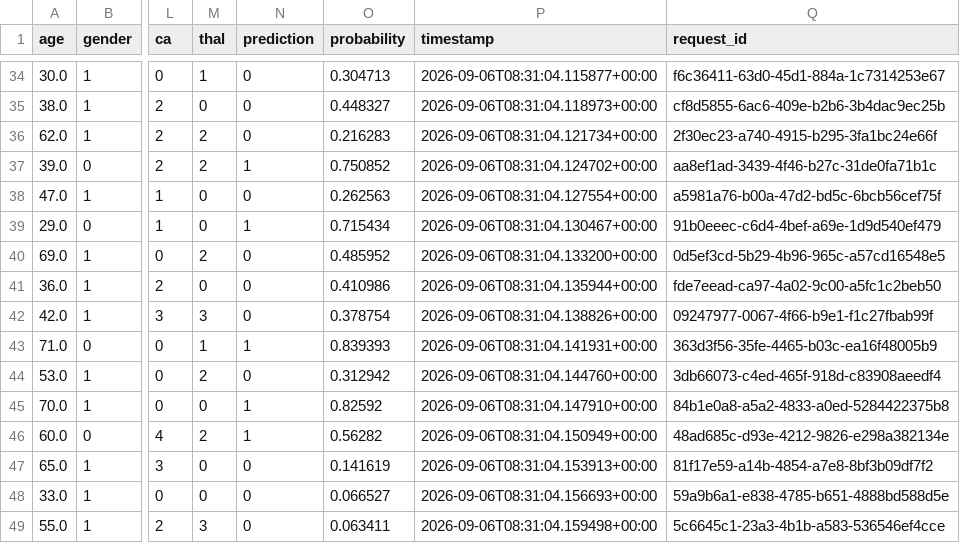
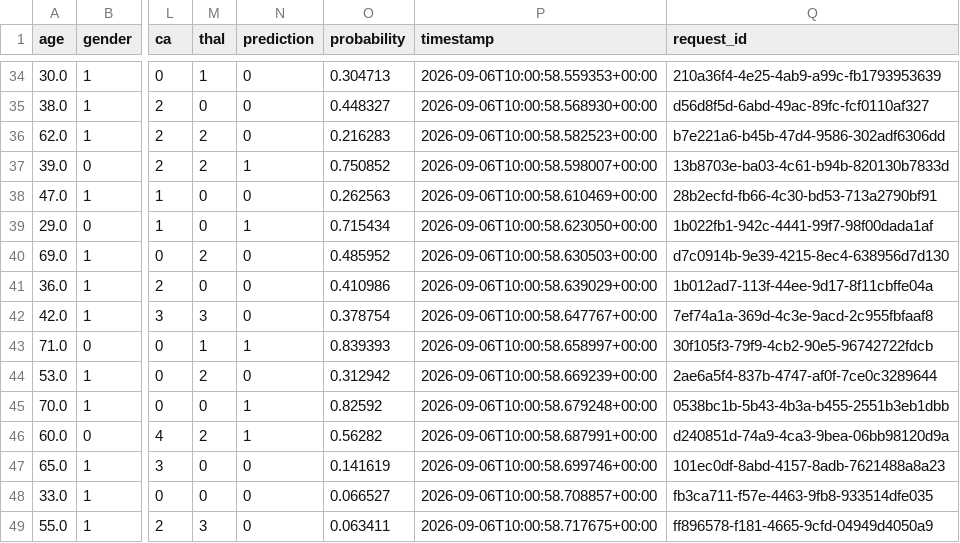
Before and after one commit to being-underscore-me-dot-rajat/21F3002175_IITMBS_MLOPS_OPPE2_MAY_2026, a CSV file: artifacts/predictions_100.csv, drawn as a sheet; only a part is shown, gaps mark what is left out; the diff covers the shown part only; the diff names each change by its address in the sheet, - before the commit and + after, or states it on an @@ line.

```diff
--- a/artifacts/predictions_100.csv
+++ b/artifacts/predictions_100.csv
-P34 (timestamp): 2026-09-06T08:31:04.115877+00:00
+P34 (timestamp): 2026-09-06T10:00:58.559353+00:00
-Q34 (request_id): f6c36411-63d0-45d1-884a-1c7314253e67
+Q34 (request_id): 210a36f4-4e25-4ab9-a99c-fb1793953639
-P35 (timestamp): 2026-09-06T08:31:04.118973+00:00
+P35 (timestamp): 2026-09-06T10:00:58.568930+00:00
-Q35 (request_id): cf8d5855-6ac6-409e-b2b6-3b4dac9ec25b
+Q35 (request_id): d56d8f5d-6abd-49ac-89fc-fcf0110af327
-P36 (timestamp): 2026-09-06T08:31:04.121734+00:00
+P36 (timestamp): 2026-09-06T10:00:58.582523+00:00
-Q36 (request_id): 2f30ec23-a740-4915-b295-3fa1bc24e66f
+Q36 (request_id): b7e221a6-b45b-47d4-9586-302adf6306dd
-P37 (timestamp): 2026-09-06T08:31:04.124702+00:00
+P37 (timestamp): 2026-09-06T10:00:58.598007+00:00
-Q37 (request_id): aa8ef1ad-3439-4f46-b27c-31de0fa71b1c
+Q37 (request_id): 13b8703e-ba03-4c61-b94b-820130b7833d
-P38 (timestamp): 2026-09-06T08:31:04.127554+00:00
+P38 (timestamp): 2026-09-06T10:00:58.610469+00:00
-Q38 (request_id): a5981a76-b00a-47d2-bd5c-6bcb56cef75f
+Q38 (request_id): 28b2ecfd-fb66-4c30-bd53-713a2790bf91
-P39 (timestamp): 2026-09-06T08:31:04.130467+00:00
+P39 (timestamp): 2026-09-06T10:00:58.623050+00:00
-Q39 (request_id): 91b0eeec-c6d4-4bef-a69e-1d9d540ef479
+Q39 (request_id): 1b022fb1-942c-4441-99f7-98f00dada1af
-P40 (timestamp): 2026-09-06T08:31:04.133200+00:00
+P40 (timestamp): 2026-09-06T10:00:58.630503+00:00
-Q40 (request_id): 0d5ef3cd-5b29-4b96-965c-a57cd16548e5
+Q40 (request_id): d7c0914b-9e39-4215-8ec4-638956d7d130
-P41 (timestamp): 2026-09-06T08:31:04.135944+00:00
+P41 (timestamp): 2026-09-06T10:00:58.639029+00:00
-Q41 (request_id): fde7eead-ca97-4a02-9c00-a5fc1c2beb50
+Q41 (request_id): 1b012ad7-113f-44ee-9d17-8f11cbffe04a
-P42 (timestamp): 2026-09-06T08:31:04.138826+00:00
+P42 (timestamp): 2026-09-06T10:00:58.647767+00:00
-Q42 (request_id): 09247977-0067-4f66-b9e1-f1c27fbab99f
+Q42 (request_id): 7ef74a1a-369d-4c3e-9acd-2c955fbfaaf8
-P43 (timestamp): 2026-09-06T08:31:04.141931+00:00
+P43 (timestamp): 2026-09-06T10:00:58.658997+00:00
-Q43 (request_id): 363d3f56-35fe-4465-b03c-ea16f48005b9
+Q43 (request_id): 30f105f3-79f9-4cb2-90e5-96742722fdcb
-P44 (timestamp): 2026-09-06T08:31:04.144760+00:00
+P44 (timestamp): 2026-09-06T10:00:58.669239+00:00
-Q44 (request_id): 3db66073-c4ed-465f-918d-c83908aeedf4
+Q44 (request_id): 2ae6a5f4-837b-4747-af0f-7ce0c3289644
-P45 (timestamp): 2026-09-06T08:31:04.147910+00:00
+P45 (timestamp): 2026-09-06T10:00:58.679248+00:00
-Q45 (request_id): 84b1e0a8-a5a2-4833-a0ed-5284422375b8
+Q45 (request_id): 0538bc1b-5b43-4b3a-b455-2551b3eb1dbb
-P46 (timestamp): 2026-09-06T08:31:04.150949+00:00
+P46 (timestamp): 2026-09-06T10:00:58.687991+00:00
-Q46 (request_id): 48ad685c-d93e-4212-9826-e298a382134e
+Q46 (request_id): d240851d-74a9-4ca3-9bea-06bb98120d9a
-P47 (timestamp): 2026-09-06T08:31:04.153913+00:00
+P47 (timestamp): 2026-09-06T10:00:58.699746+00:00
-Q47 (request_id): 81f17e59-a14b-4854-a7e8-8bf3b09df7f2
+Q47 (request_id): 101ec0df-8abd-4157-8adb-7621488a8a23
-P48 (timestamp): 2026-09-06T08:31:04.156693+00:00
+P48 (timestamp): 2026-09-06T10:00:58.708857+00:00
-Q48 (request_id): 59a9b6a1-e838-4785-b651-4888bd588d5e
+Q48 (request_id): fb3ca711-f57e-4463-9fb8-933514dfe035
-P49 (timestamp): 2026-09-06T08:31:04.159498+00:00
+P49 (timestamp): 2026-09-06T10:00:58.717675+00:00
-Q49 (request_id): 5c6645c1-23a3-4b1b-a583-536546ef4cce
+Q49 (request_id): ff896578-f181-4665-9cfd-04949d4050a9
```
Also changed, not shown: 168 edited cells elsewhere in this file, 2 other files.
